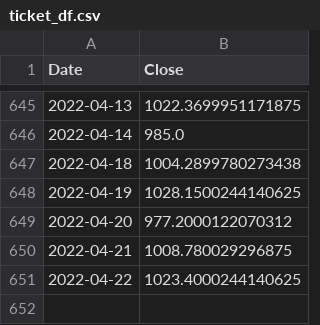
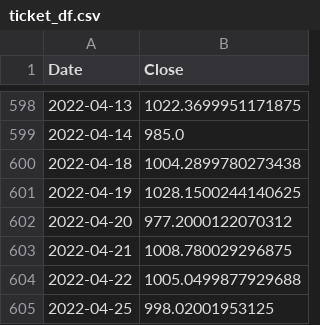
Before and after one commit to tobiarnold/Text-Mining, a CSV file: ticket_df.csv, drawn as a sheet; only a part is shown, gaps mark what is left out; the diff covers the shown part only.

```diff
--- a/ticket_df.csv
+++ b/ticket_df.csv
@@ -650,2 +603,3 @@ Date,Close
 2022-04-21,1008.780029296875
-2022-04-22,1023.4000244140625
+2022-04-22,1005.0499877929688
+2022-04-25,998.02001953125
```
Also changed, not shown: 47 removed rows elsewhere in this file.
